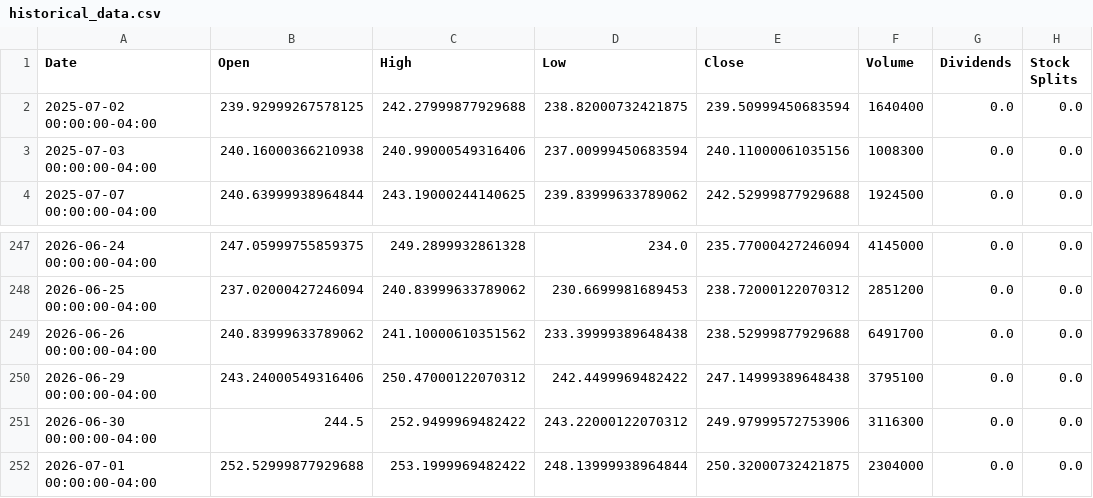
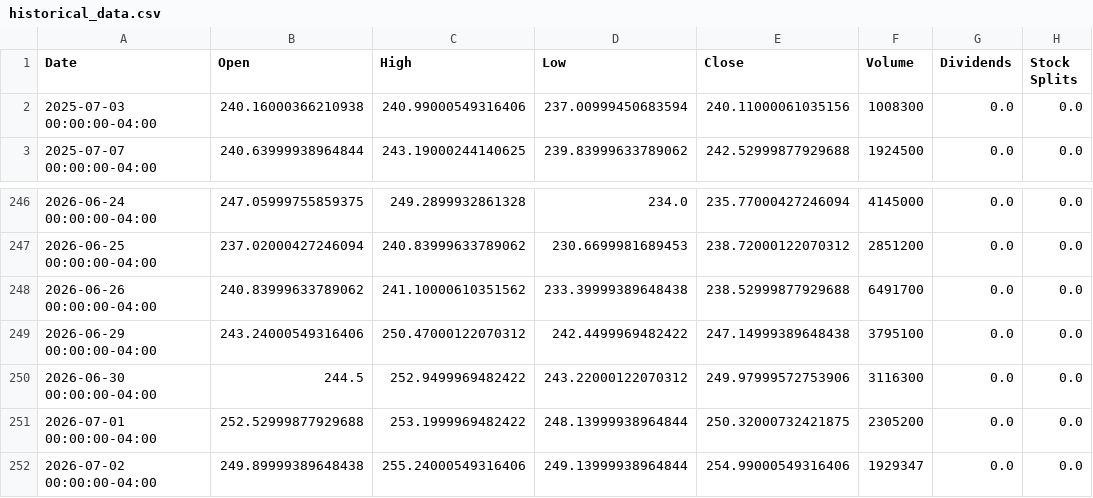
Before and after one commit to researchersec/reimagined-broccoli, a CSV file: historical_data.csv, drawn as a sheet; only a part is shown, gaps mark what is left out.

```diff
--- a/historical_data.csv
+++ b/historical_data.csv
@@ -1,3 +1,2 @@
 Date,Open,High,Low,Close,Volume,Dividends,Stock Splits
-2025-07-02 00:00:00-04:00,239.92999267578125,242.27999877929688,238.82000732421875,239.50999450683594,1640400,0.0,0.0
 2025-07-03 00:00:00-04:00,240.16000366210938,240.99000549316406,237.00999450683594,240.11000061035156,1008300,0.0,0.0
@@ -251,2 +250,3 @@ Date,Open,High,Low,Close,Volume,Dividends,Stock Splits
 2026-06-30 00:00:00-04:00,244.5,252.9499969482422,243.22000122070312,249.97999572753906,3116300,0.0,0.0
-2026-07-01 00:00:00-04:00,252.52999877929688,253.1999969482422,248.13999938964844,250.32000732421875,2304000,0.0,0.0
+2026-07-01 00:00:00-04:00,252.52999877929688,253.1999969482422,248.13999938964844,250.32000732421875,2305200,0.0,0.0
+2026-07-02 00:00:00-04:00,249.89999389648438,255.24000549316406,249.13999938964844,254.99000549316406,1929347,0.0,0.0
```
Also changed, not shown: 1 other file.
